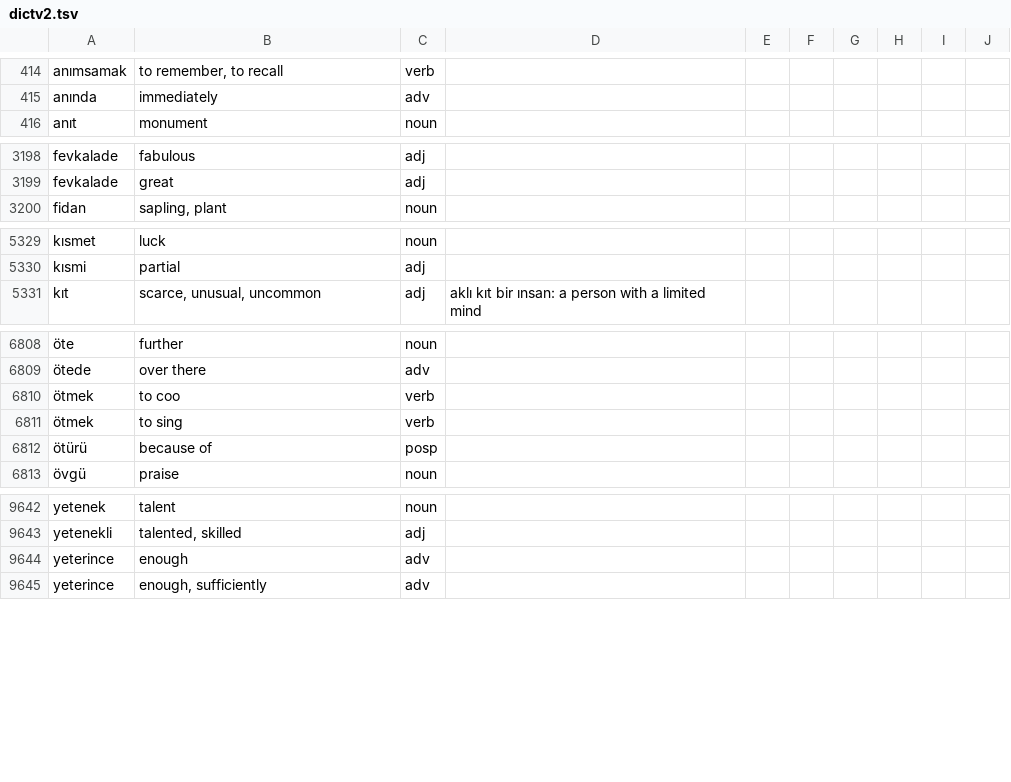
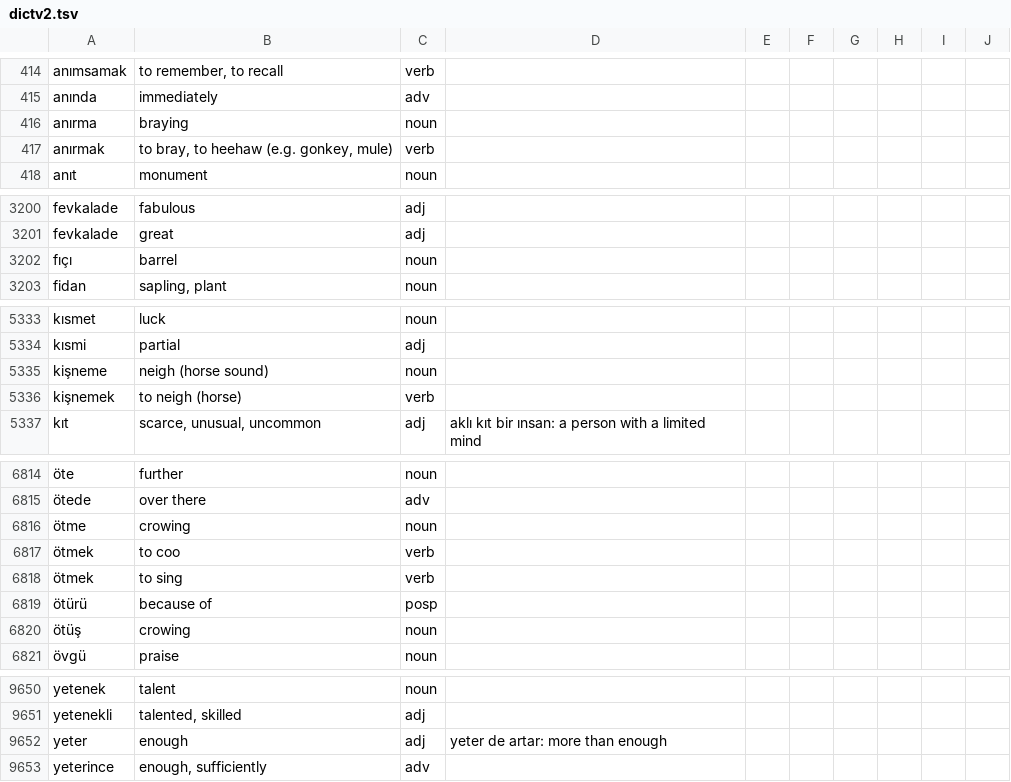
Before and after one commit to baloghe/tr_en_dictionary, a TSV file: input/dictv2.tsv, drawn as a sheet; only a part is shown, gaps mark what is left out; removed rows and columns are numbered as before the commit, all else as after; the diff covers the shown part only; the diff names each change by its address in the sheet, - before the commit and + after, or states it on an @@ line.

Commit message:
new entries

```diff
--- a/input/dictv2.tsv
+++ b/input/dictv2.tsv
+row 416: anırma | braying | noun
+row 417: anırmak | to bray, to heehaw (e.g. gonkey, mule) | verb
+row 3202: fıçı | barrel | noun
+row 5335: kişneme | neigh (horse sound) | noun
+row 5336: kişnemek | to neigh (horse) | verb
+row 6816: ötme | crowing | noun
+row 6820: ötüş | crowing | noun
-row 9644: yeterince | enough | adv
+row 9652: yeter | enough | adj | yeter de artar: more than enough
```
Also changed, not shown: 1 added row and 3 edited cells elsewhere in this file.
